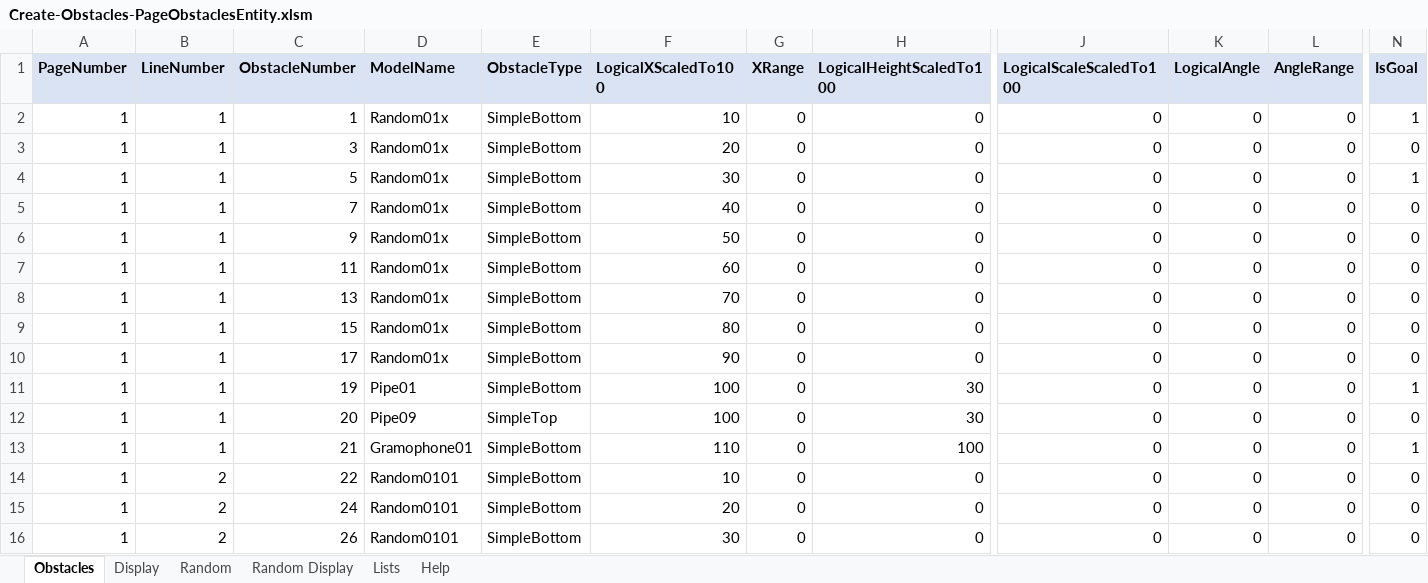
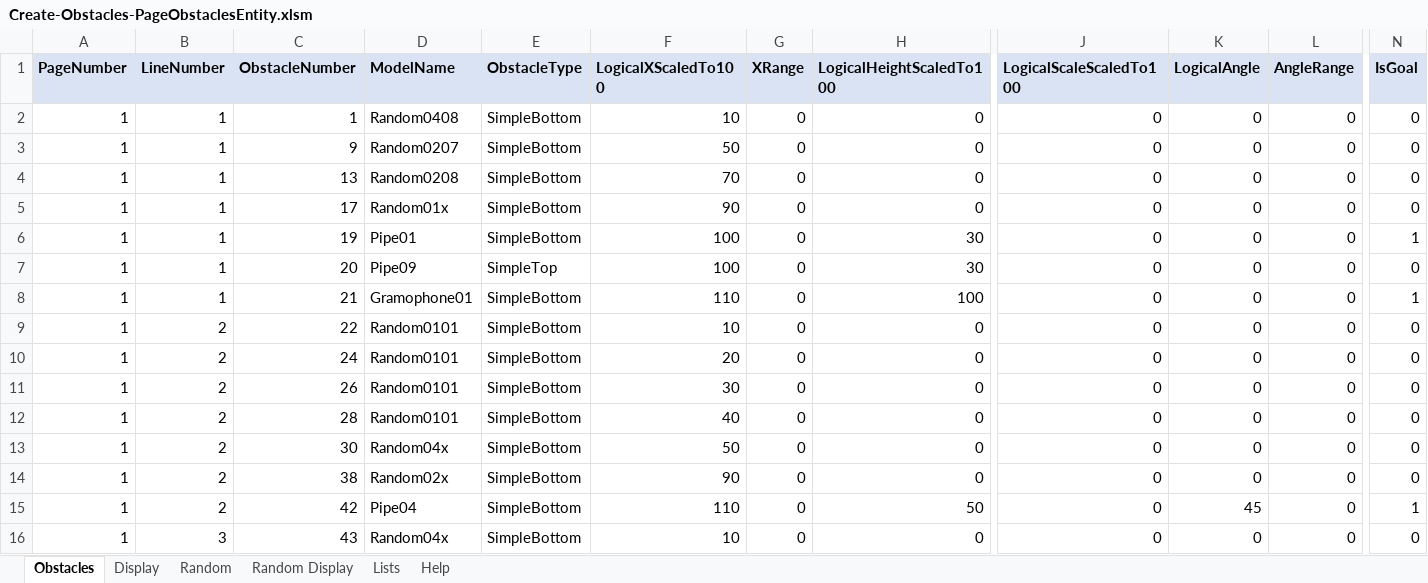
Before and after one commit to simsip-admin/simsip-line, an Excel workbook: Simsip.LineRunner.Content/Database/Editor/Create-Obstacles-PageObstaclesEntity.xlsm, sheet Obstacles, drawn as a sheet; only a part is shown, gaps mark what is left out; the shorter side is filled out with more unchanged rows; values as stored, in another font and other column widths than the file's, no borders; conditional formats not drawn; removed rows and columns are numbered as before the commit, all else as after; rows hold the shown columns only; the diff names each change by its address in the sheet, - before the commit and + after, or states it on an @@ line.

```diff
--- a/Simsip.LineRunner.Content/Database/Editor/Create-Obstacles-PageObstaclesEntity.xlsm (sheet Obstacles)
+++ b/Simsip.LineRunner.Content/Database/Editor/Create-Obstacles-PageObstaclesEntity.xlsm (sheet Obstacles)
-D2 (ModelName): Random01x
+D2 (ModelName): Random0408
-N2 (IsGoal): 1
+N2 (IsGoal): 0
-row 3: 1 | 1 | 3 | Random01x | SimpleBottom | 20 | 0 | 0 | 0 | 0 | 0 | 0
-row 4: 1 | 1 | 5 | Random01x | SimpleBottom | 30 | 0 | 0 | 0 | 0 | 0 | 1
-row 5: 1 | 1 | 7 | Random01x | SimpleBottom | 40 | 0 | 0 | 0 | 0 | 0 | 0
-D3 (ModelName): Random01x
+D3 (ModelName): Random0207
-row 7: 1 | 1 | 11 | Random01x | SimpleBottom | 60 | 0 | 0 | 0 | 0 | 0 | 0
-D4 (ModelName): Random01x
+D4 (ModelName): Random0208
-row 9: 1 | 1 | 15 | Random01x | SimpleBottom | 80 | 0 | 0 | 0 | 0 | 0 | 0
```
Also changed, not shown: sheet Random, charts or pictures, 34 other files.
